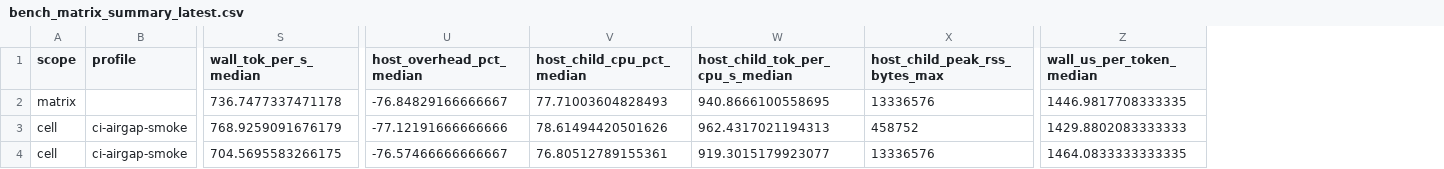
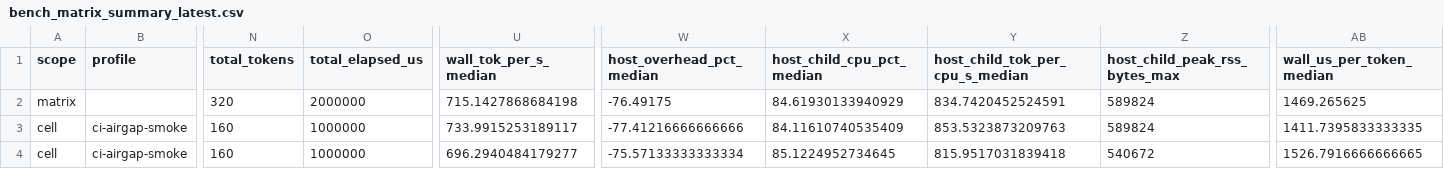
Before and after one commit to daniel-mf-92/holyc-inference, a CSV file: bench/results/bench_matrix_summary_latest.csv, drawn as a sheet; only a part is shown, gaps mark what is left out; addresses are those after the commit; the diff names each change by its address in the sheet, - before the commit and + after, or states it on an @@ line.

```diff
--- a/bench/results/bench_matrix_summary_latest.csv
+++ b/bench/results/bench_matrix_summary_latest.csv
+column N (total_tokens), rows 2-4: 320 | 160 | 160
+column O (total_elapsed_us), rows 2-4: 2000000 | 1000000 | 1000000
-U2 (wall_tok_per_s_median): 736.7477337471178
+U2 (wall_tok_per_s_median): 715.1427868684198
-W2 (host_overhead_pct_median): -76.84829166666667
+W2 (host_overhead_pct_median): -76.49175
-X2 (host_child_cpu_pct_median): 77.71003604828493
+X2 (host_child_cpu_pct_median): 84.61930133940929
-Y2 (host_child_tok_per_cpu_s_median): 940.8666100558695
+Y2 (host_child_tok_per_cpu_s_median): 834.7420452524591
-Z2 (host_child_peak_rss_bytes_max): 13336576
+Z2 (host_child_peak_rss_bytes_max): 589824
-AB2 (wall_us_per_token_median): 1446.9817708333335
+AB2 (wall_us_per_token_median): 1469.265625
-U3 (wall_tok_per_s_median): 768.9259091676179
+U3 (wall_tok_per_s_median): 733.9915253189117
-W3 (host_overhead_pct_median): -77.12191666666666
+W3 (host_overhead_pct_median): -77.41216666666666
-X3 (host_child_cpu_pct_median): 78.61494420501626
+X3 (host_child_cpu_pct_median): 84.11610740535409
-Y3 (host_child_tok_per_cpu_s_median): 962.4317021194313
+Y3 (host_child_tok_per_cpu_s_median): 853.5323873209763
-Z3 (host_child_peak_rss_bytes_max): 458752
+Z3 (host_child_peak_rss_bytes_max): 589824
-AB3 (wall_us_per_token_median): 1429.8802083333333
+AB3 (wall_us_per_token_median): 1411.7395833333335
-U4 (wall_tok_per_s_median): 704.5695583266175
+U4 (wall_tok_per_s_median): 696.2940484179277
-W4 (host_overhead_pct_median): -76.57466666666667
+W4 (host_overhead_pct_median): -75.57133333333334
-X4 (host_child_cpu_pct_median): 76.80512789155361
+X4 (host_child_cpu_pct_median): 85.1224952734645
-Y4 (host_child_tok_per_cpu_s_median): 919.3015179923077
+Y4 (host_child_tok_per_cpu_s_median): 815.9517031839418
-Z4 (host_child_peak_rss_bytes_max): 13336576
+Z4 (host_child_peak_rss_bytes_max): 540672
-AB4 (wall_us_per_token_median): 1464.0833333333335
+AB4 (wall_us_per_token_median): 1526.7916666666665
```
Also changed, not shown: bench/results/bench_artifact_manifest_history_latest.csv, bench/results/bench_artifact_manifest_latest.csv, 26 other files.
